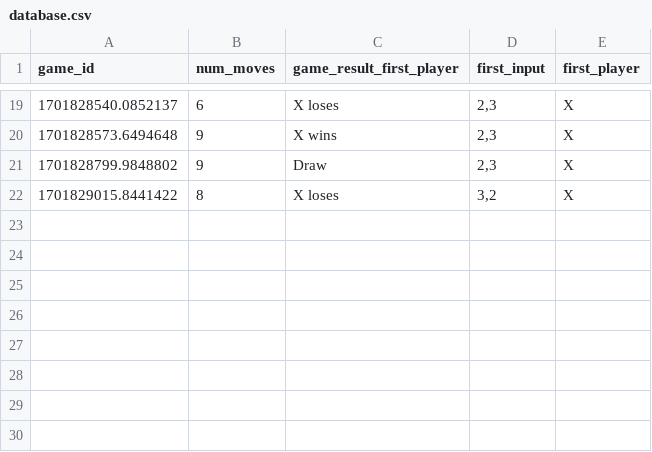
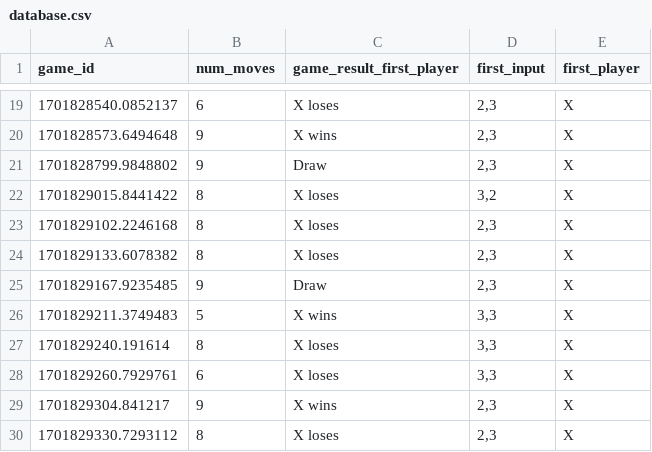
Before and after one commit to Jessijiaqi/W10, a CSV file: logs/database.csv, drawn as a sheet; only a part is shown, gaps mark what is left out; the diff names each change by its address in the sheet, - before the commit and + after, or states it on an @@ line.

Commit message:
add file

```diff
--- a/logs/database.csv
+++ b/logs/database.csv
+row 23: 1701829102.2246168 | 8 | X loses | 2,3 | X
+row 24: 1701829133.6078382 | 8 | X loses | 2,3 | X
+row 25: 1701829167.9235485 | 9 | Draw | 2,3 | X
+row 26: 1701829211.3749483 | 5 | X wins | 3,3 | X
+row 27: 1701829240.191614 | 8 | X loses | 3,3 | X
+row 28: 1701829260.7929761 | 6 | X loses | 3,3 | X
+row 29: 1701829304.841217 | 9 | X wins | 2,3 | X
+row 30: 1701829330.7293112 | 8 | X loses | 2,3 | X
```
